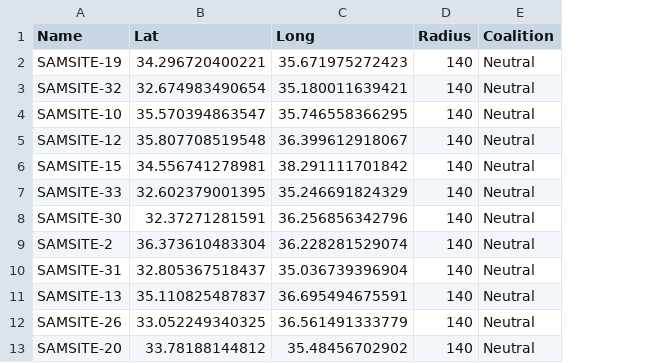
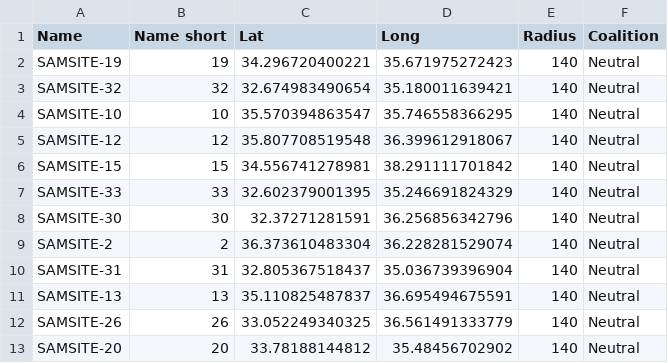
Before and after one commit to piloupilou33/DCS-GLOBAL-WAR, a CSV file: Utils/Script_POI/Save_Syria_SitesSAM_Datas.csv, drawn as a sheet; only a part is shown; the diff names each change by its address in the sheet, - before the commit and + after, or states it on an @@ line.

```diff
--- a/Utils/Script_POI/Save_Syria_SitesSAM_Datas.csv
+++ b/Utils/Script_POI/Save_Syria_SitesSAM_Datas.csv
+column B (Name short), rows 2-13: 19 | 32 | 10 | 12 | 15 | 33 | 30 | 2 | 31 | 13 | 26 | 20
```
Also changed, not shown: 2 other files.
